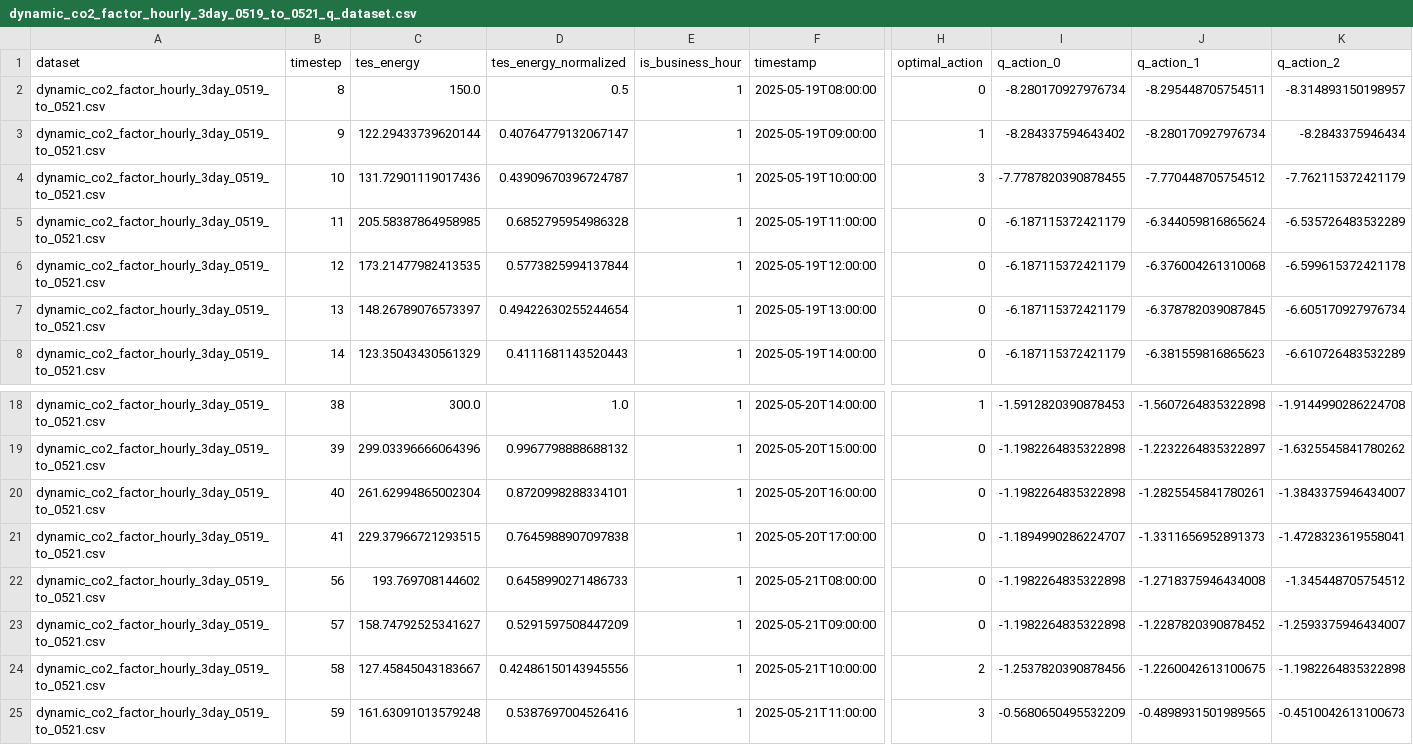
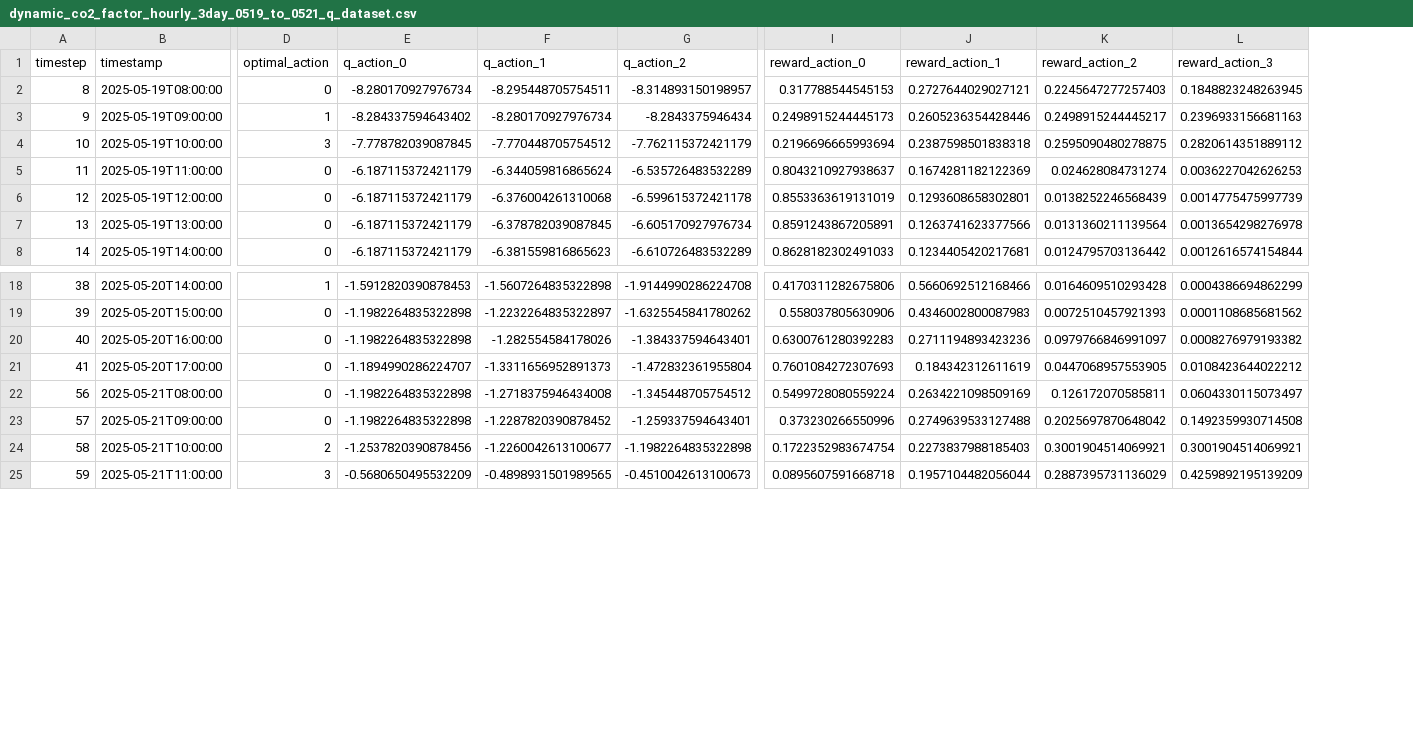
Before and after one commit to takumi0211/tes_grpo_trl, a CSV file: data/dynamic_co2_factor_hourly_3day_0519_to_0521_q_dataset.csv, drawn as a sheet; only a part is shown, gaps mark what is left out; removed rows and columns are numbered as before the commit, all else as after; the diff names each change by its address in the sheet, - before the commit and + after, or states it on an @@ line.

```diff
--- a/data/dynamic_co2_factor_hourly_3day_0519_to_0521_q_dataset.csv
+++ b/data/dynamic_co2_factor_hourly_3day_0519_to_0521_q_dataset.csv
-column A (dataset), rows 2-8: all dynamic_co2_factor_hourly_3day_0519_to_0521.csv; rows 18-25: all dynamic_co2_factor_hourly_3day_0519_to_0521.csv
-column C (tes_energy), rows 2-8: 150.0 | 122.29433739620144 | 131.72901119017436 | 205.58387864958985 | 173.21477982413535 | 148.26789076573397 | 123.35043430561329; rows 18-25: 300.0 | 299.03396666064396 | 261.62994865002304 | 229.37966721293515 | 193.769708144602 | 158.74792525341627 | 127.45845043183667 | 161.63091013579248
-column D (tes_energy_normalized), rows 2-8: 0.5 | 0.40764779132067147 | 0.43909670396724787 | 0.6852795954986328 | 0.5773825994137844 | 0.49422630255244654 | 0.4111681143520443; rows 18-25: 1.0 | 0.9967798888688132 | 0.8720998288334101 | 0.7645988907097838 | 0.6458990271486733 | 0.5291597508447209 | 0.42486150143945556 | 0.5387697004526416
-column E (is_business_hour), rows 2-8: all 1; rows 18-25: all 1
+column I (reward_action_0), rows 2-8: 0.317788544545153 | 0.2498915244445173 | 0.2196696665993694 | 0.8043210927938637 | 0.8553363619131019 | 0.8591243867205891 | 0.8628182302491033; rows 18-25: 0.4170311282675806 | 0.558037805630906 | 0.6300761280392283 | 0.7601084272307693 | 0.5499728080559224 | 0.373230266550996 | 0.1722352983674754 | 0.0895607591668718
+column J (reward_action_1), rows 2-8: 0.2727644029027121 | 0.2605236354428446 | 0.2387598501838318 | 0.1674281182122369 | 0.1293608658302801 | 0.1263741623377566 | 0.1234405420217681; rows 18-25: 0.5660692512168466 | 0.4346002800087983 | 0.2711194893423236 | 0.184342312611619 | 0.2634221098509169 | 0.2749639533127488 | 0.2273837988185403 | 0.1957104482056044
+column K (reward_action_2), rows 2-8: 0.2245647277257403 | 0.2498915244445217 | 0.2595090480278875 | 0.024628084731274 | 0.0138252246568439 | 0.0131360211139564 | 0.0124795703136442; rows 18-25: 0.0164609510293428 | 0.0072510457921393 | 0.0979766846991097 | 0.0447068957553905 | 0.126172070585811 | 0.2025697870648042 | 0.3001904514069921 | 0.2887395731136029
+column L (reward_action_3), rows 2-8: 0.1848823248263945 | 0.2396933156681163 | 0.2820614351889112 | 0.0036227042626253 | 0.0014775475997739 | 0.0013654298276978 | 0.0012616574154844; rows 18-25: 0.0004386694862299 | 0.0001108685681562 | 0.0008276979193382 | 0.0108423644022212 | 0.0604330115073497 | 0.1492359930714508 | 0.3001904514069921 | 0.4259892195139209
-E4 (q_action_0): -7.7787820390878455
+E4 (q_action_0): -7.778782039087845
-F20 (q_action_1): -1.2825545841780261
+F20 (q_action_1): -1.282554584178026
-G20 (q_action_2): -1.3843375946434007
+G20 (q_action_2): -1.384337594643401
-G21 (q_action_2): -1.4728323619558041
+G21 (q_action_2): -1.472832361955804
-G23 (q_action_2): -1.2593375946434007
+G23 (q_action_2): -1.259337594643401
-F24 (q_action_1): -1.2260042613100675
+F24 (q_action_1): -1.2260042613100677
```
Also changed, not shown: data/dynamic_co2_factor_hourly_3day_0414_to_0416_q_dataset.csv, data/dynamic_co2_factor_hourly_3day_0505_to_0507_q_dataset.csv, 14 other files.
